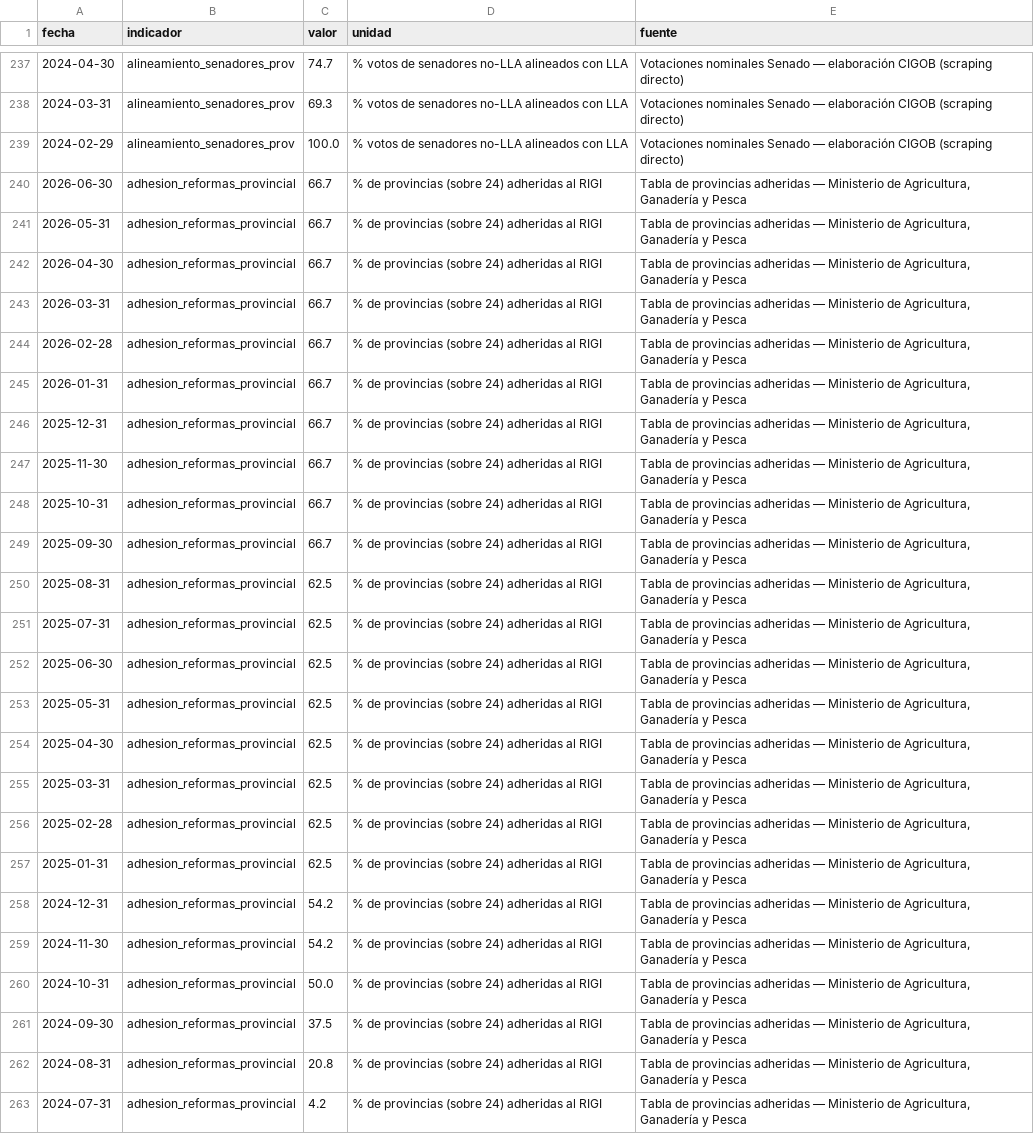
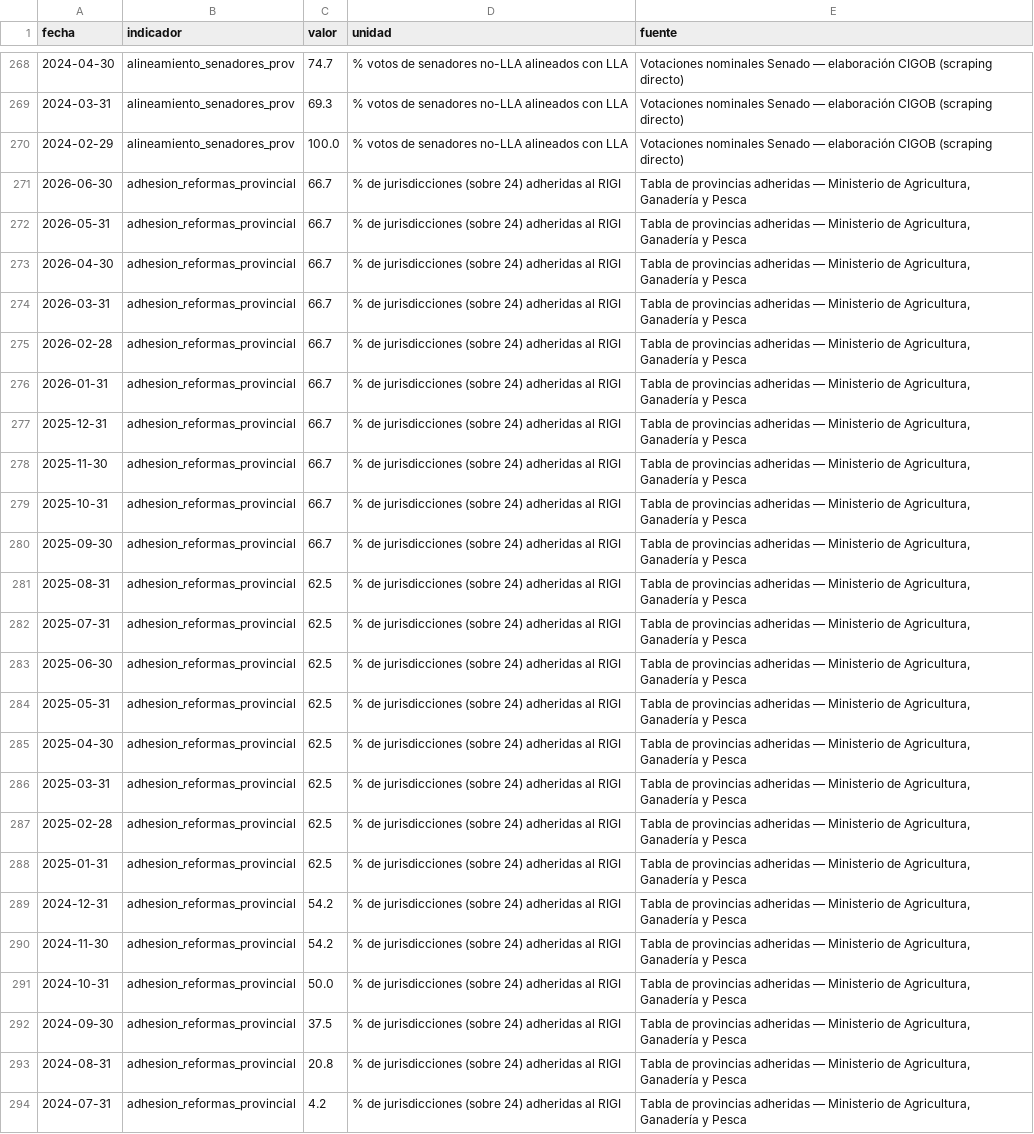
Before and after one commit to Juanpintoselso33/cigob-informe-coyuntura, a CSV file: projects/informe_coyuntura/output/series/politica.csv, drawn as a sheet; only a part is shown, gaps mark what is left out; addresses are those after the commit; the diff covers the shown part only; the diff names each change by its address in the sheet, - before the commit and + after, or states it on an @@ line.

```diff
--- a/projects/informe_coyuntura/output/series/politica.csv
+++ b/projects/informe_coyuntura/output/series/politica.csv
-D271:D294 (unidad): % de provincias (sobre 24)…
+D271:D294 (unidad): % de jurisdicciones (sobre 24)…
```
Also changed, not shown: 31 added rows elsewhere in this file, 9 other files.
